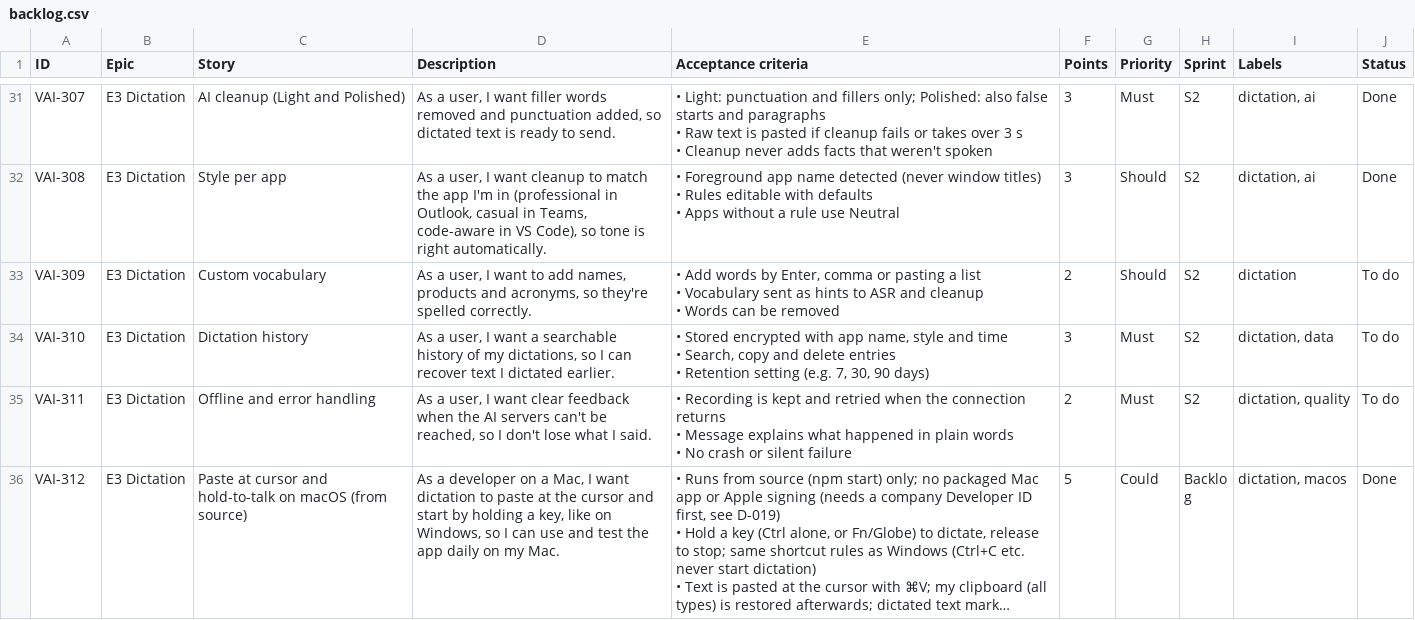
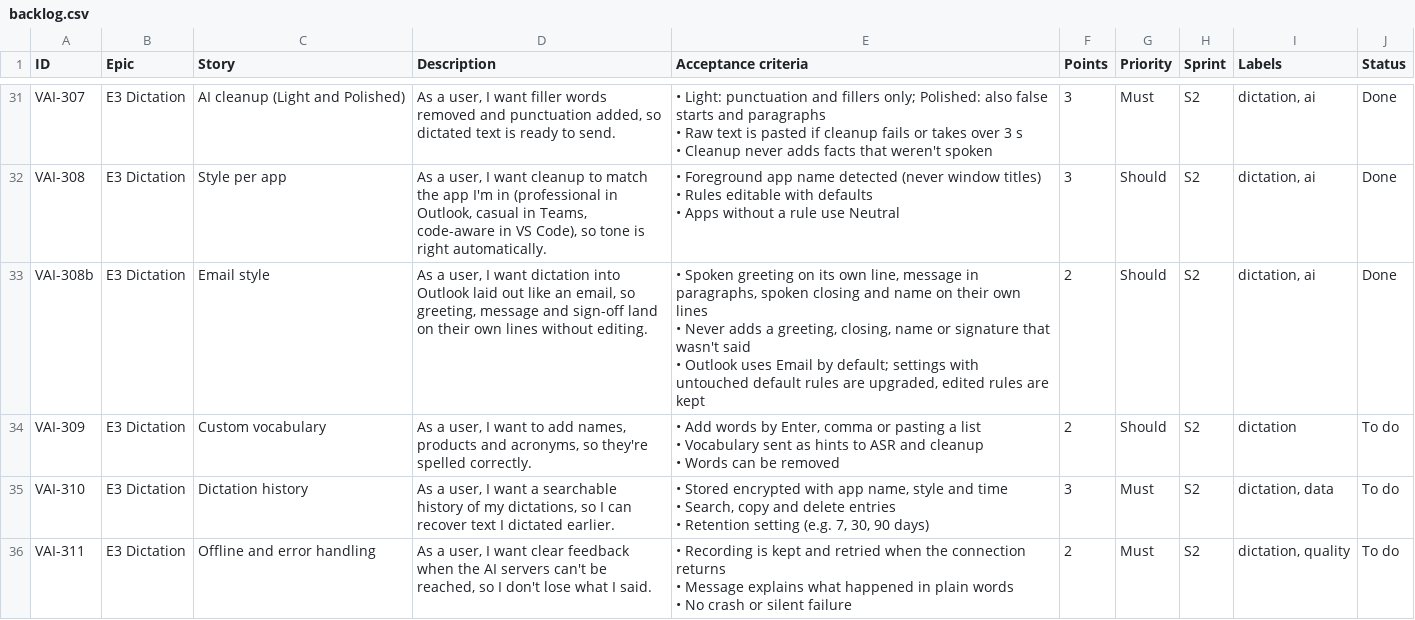
Before and after one commit to marconocerino/ai-workflow, a CSV file: docs/backlog.csv, drawn as a sheet; only a part is shown, gaps mark what is left out; the shorter side is filled out with more unchanged rows; long unchanged cells end in ….

```diff
--- a/docs/backlog.csv
+++ b/docs/backlog.csv
@@ -99,2 +99,5 @@ VAI-308,E3 Dictation,Style per app,"As a user, I want cleanup to match the app I
 • Apps without a rule use Neutral",3,Should,S2,"dictation, ai",Done
+VAI-308b,E3 Dictation,Email style,"As a user, I want dictation into Outlook laid out like an email, so greeting, message and sign-off land on their own lines without editing.","• Spoken greeting on its own line, message in paragraphs, spoken closing and name on their own lines
+• Never adds a greeting, closing, name or signature that wasn't said
+• Outlook uses Email by default; settings with untouched default rules are upgraded, edited rules are kept",2,Should,S2,"dictation, ai",Done
 VAI-309,E3 Dictation,Custom vocabulary,"As a user, I want to add names, products and acronyms, so they're spelled correctly.","• Add words by Enter, comma or pasting a list
```
Also changed, not shown: 18 other files.
